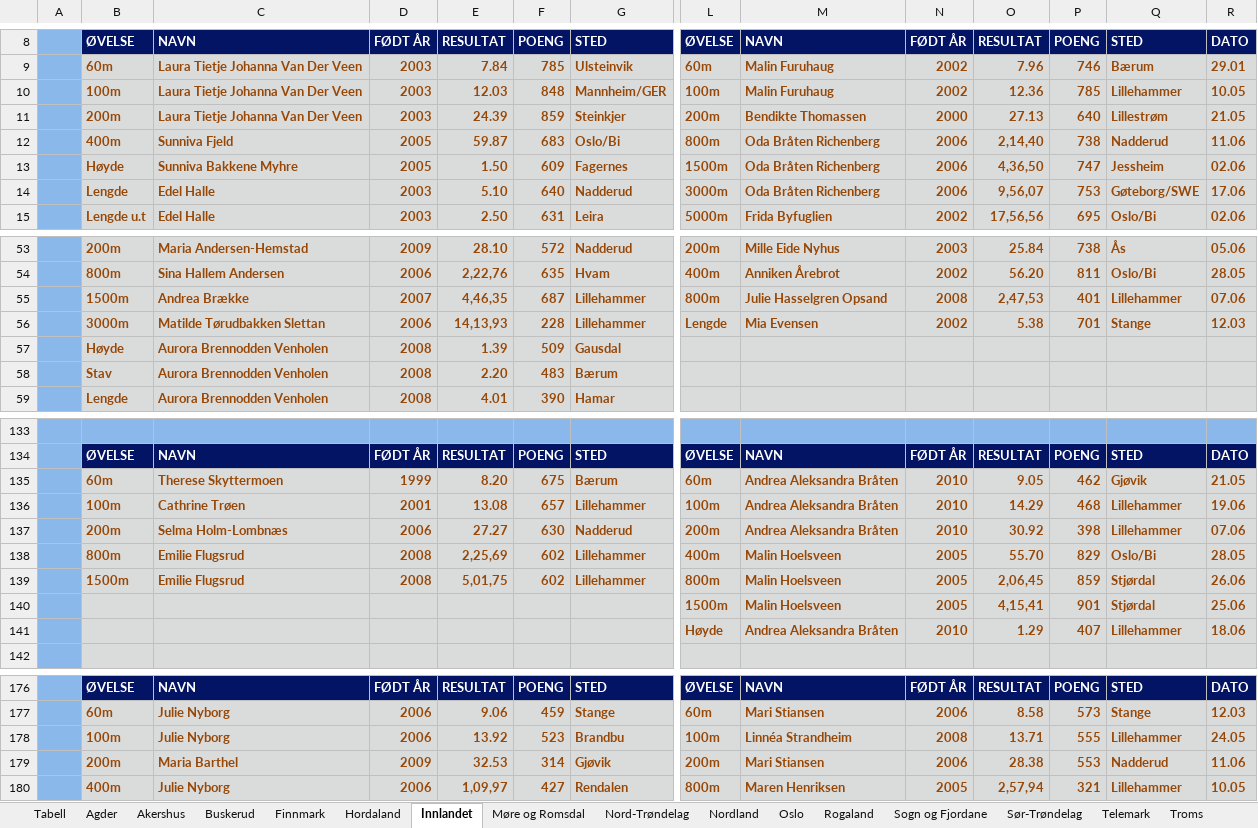
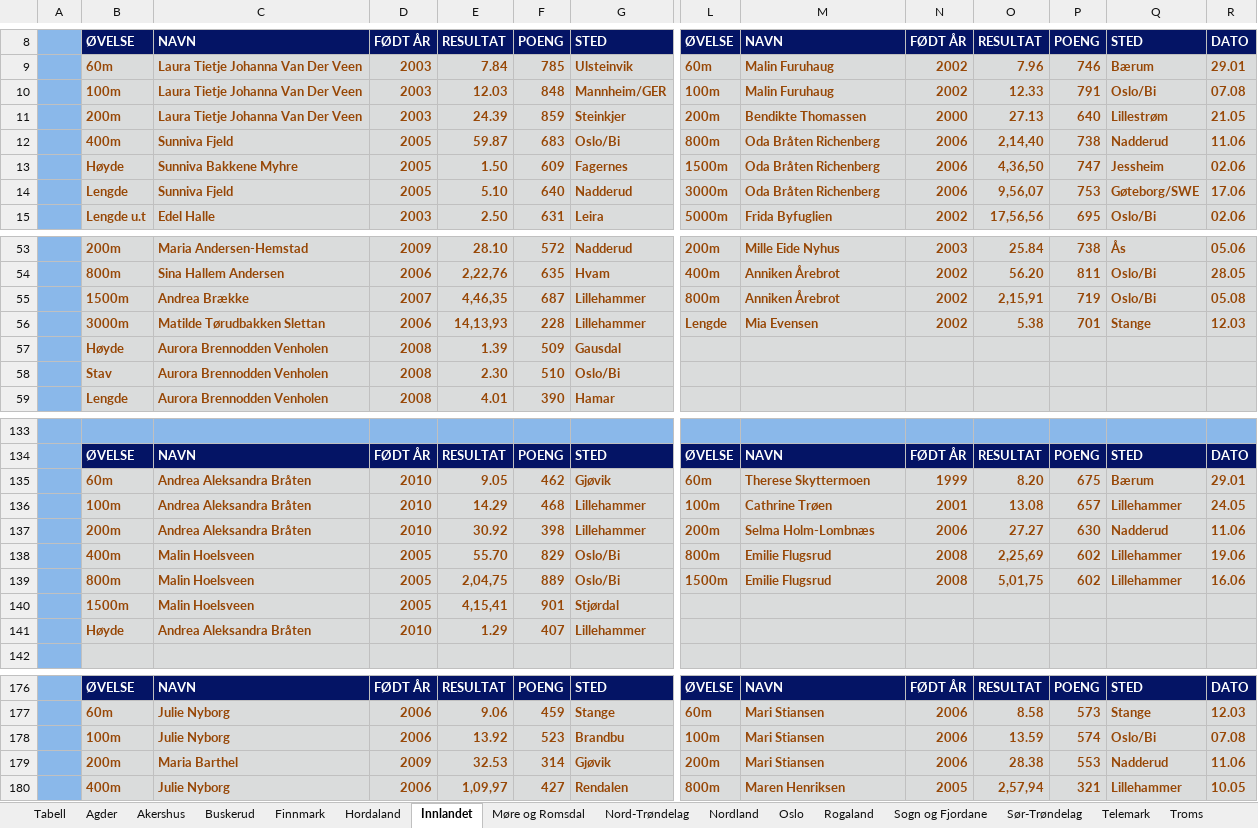
Before and after one commit to perellef/Seriekalkulator-Friidrett, an Excel workbook: output/Lagserien 2022 kvinner 3. div.xlsx, sheet Innlandet, drawn as a sheet; only a part is shown, gaps mark what is left out; values as stored, in another font and other column widths than the file's, no borders; removed rows and columns are numbered as before the commit, all else as after; rows hold the shown columns only; the diff covers the shown part only; the diff names each change by its address in the sheet, - before the commit and + after, or states it on an @@ line.

```diff
--- a/output/Lagserien 2022 kvinner 3. div.xlsx (sheet Innlandet)
+++ b/output/Lagserien 2022 kvinner 3. div.xlsx (sheet Innlandet)
-O10: 12.36
+O10: 12.33
-P10: 785
+P10: 791
-Q10: Lillehammer
+Q10: Oslo/Bi
-R10: 10.05
+R10: 07.08
-C14: Edel Halle
+C14: Sunniva Fjeld
-D14: 2003
+D14: 2005
-M55: Julie Hasselgren Opsand
+M55: Anniken Årebrot
-N55: 2008
+N55: 2002
-O55: 2,47,53
+O55: 2,15,91
-P55: 401
+P55: 719
-Q55: Lillehammer
+Q55: Oslo/Bi
-R55: 07.06
+R55: 05.08
-row 58:  | Stav | Aurora Brennodden Venholen | 2008 | 2.20 | 483 | Bærum
+row 58:  | Stav | Aurora Brennodden Venholen | 2008 | 2.30 | 510 | Oslo/Bi
-row 135:  | 60m | Therese Skyttermoen | 1999 | 8.20 | 675 | Bærum | 60m | Andrea Aleksandra Bråten | 2010 | 9.05 | 462 | Gjøvik | 21.05
-row 136:  | 100m | Cathrine Trøen | 2001 | 13.08 | 657 | Lillehammer | 100m | Andrea Aleksandra Bråten | 2010 | 14.29 | 468 | Lillehammer | 19.06
-row 137:  | 200m | Selma Holm-Lombnæs | 2006 | 27.27 | 630 | Nadderud | 200m | Andrea Aleksandra Bråten | 2010 | 30.92 | 398 | Lillehammer | 07.06
-row 138:  | 800m | Emilie Flugsrud | 2008 | 2,25,69 | 602 | Lillehammer | 400m | Malin Hoelsveen | 2005 | 55.70 | 829 | Oslo/Bi | 28.05
-row 139:  | 1500m | Emilie Flugsrud | 2008 | 5,01,75 | 602 | Lillehammer | 800m | Malin Hoelsveen | 2005 | 2,06,45 | 859 | Stjørdal | 26.06
-row 140:  |  |  |  |  |  |  | 1500m | Malin Hoelsveen | 2005 | 4,15,41 | 901 | Stjørdal | 25.06
-row 141:  |  |  |  |  |  |  | Høyde | Andrea Aleksandra Bråten | 2010 | 1.29 | 407 | Lillehammer | 18.06
+row 135:  | 60m | Andrea Aleksandra Bråten | 2010 | 9.05 | 462 | Gjøvik | 60m | Therese Skyttermoen | 1999 | 8.20 | 675 | Bærum | 29.01
+row 136:  | 100m | Andrea Aleksandra Bråten | 2010 | 14.29 | 468 | Lillehammer | 100m | Cathrine Trøen | 2001 | 13.08 | 657 | Lillehammer | 24.05
+row 137:  | 200m | Andrea Aleksandra Bråten | 2010 | 30.92 | 398 | Lillehammer | 200m | Selma Holm-Lombnæs | 2006 | 27.27 | 630 | Nadderud | 11.06
+row 138:  | 400m | Malin Hoelsveen | 2005 | 55.70 | 829 | Oslo/Bi | 800m | Emilie Flugsrud | 2008 | 2,25,69 | 602 | Lillehammer | 19.06
+row 139:  | 800m | Malin Hoelsveen | 2005 | 2,04,75 | 889 | Oslo/Bi | 1500m | Emilie Flugsrud | 2008 | 5,01,75 | 602 | Lillehammer | 16.06
+row 140:  | 1500m | Malin Hoelsveen | 2005 | 4,15,41 | 901 | Stjørdal
+row 141:  | Høyde | Andrea Aleksandra Bråten | 2010 | 1.29 | 407 | Lillehammer
-M178: Linnéa Strandheim
+M178: Mari Stiansen
-N178: 2008
+N178: 2006
-O178: 13.71
+O178: 13.59
-P178: 555
+P178: 574
-Q178: Lillehammer
+Q178: Oslo/Bi
-R178: 24.05
+R178: 07.08
```
Also changed, not shown: 6 added rows, 6 removed rows and 57 edited cells elsewhere in this sheet, sheet Akershus, sheet Agder, sheet Rogaland, sheet Oslo, sheet Møre og Romsdal, sheet Tabell, 10 more sheets, output/Lagserien 2022 1-2. div.xlsx, output/Lagserien 2022 menn 3. div.xlsx, 2 other files.
